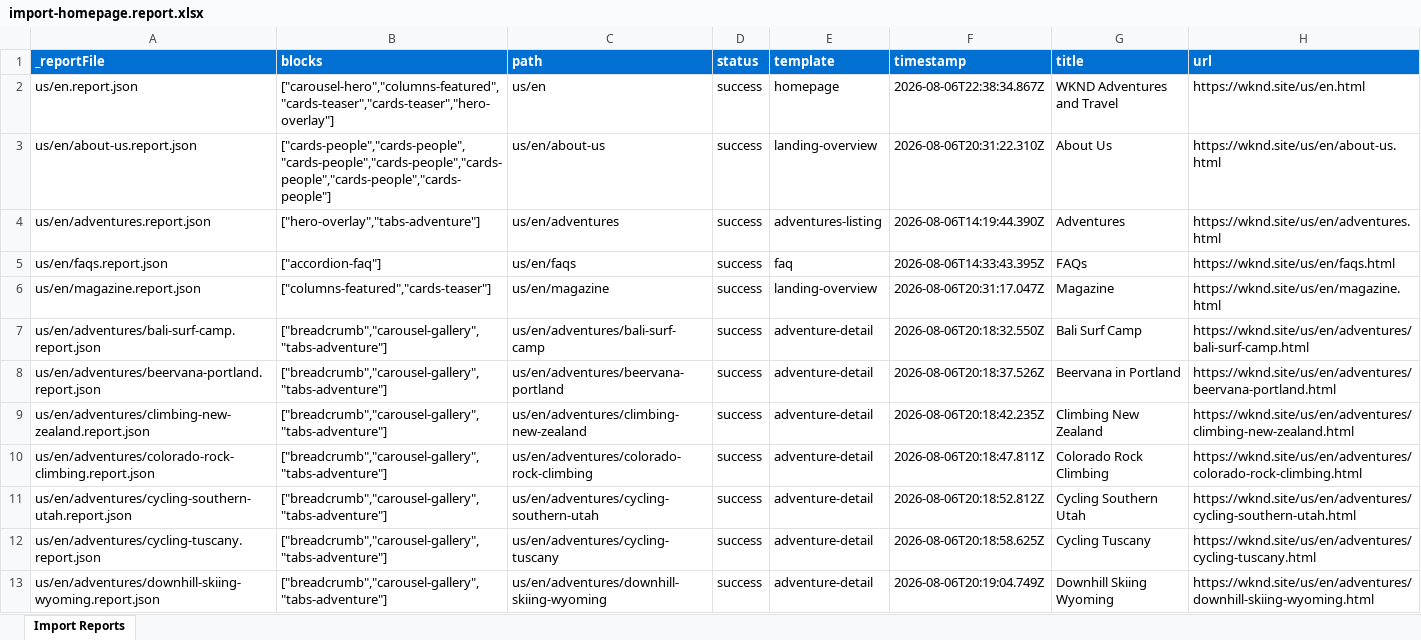
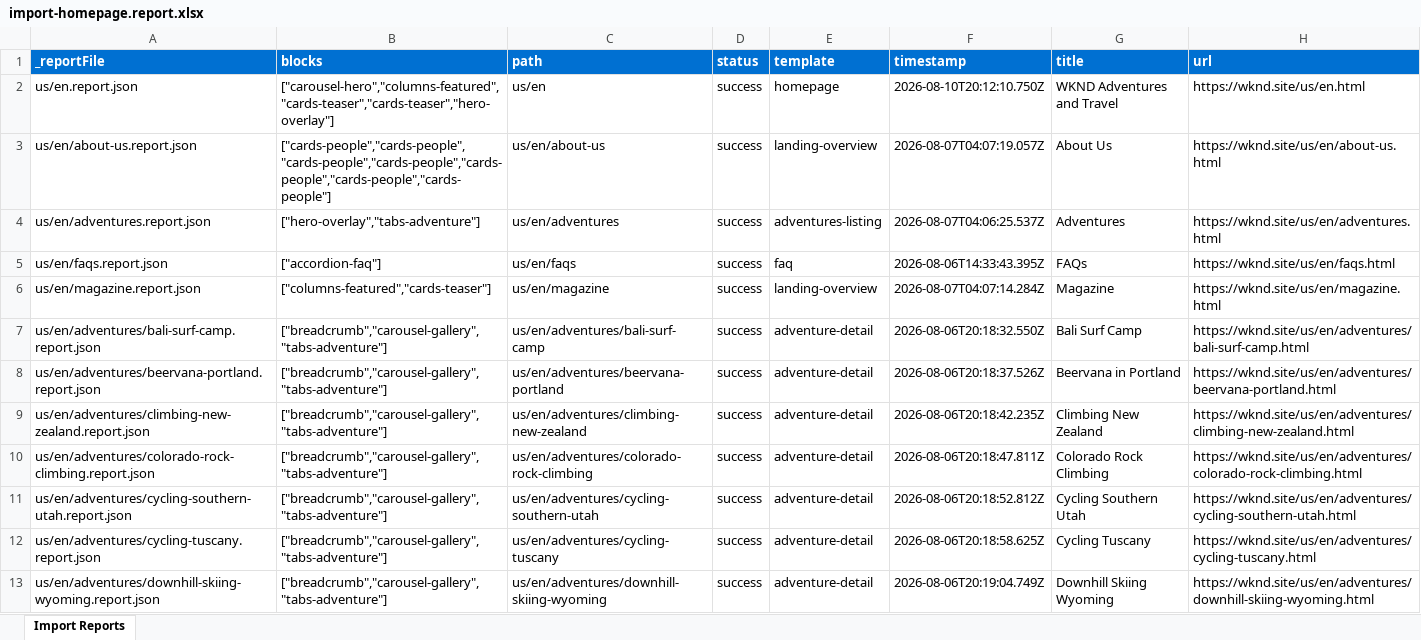
Before and after one commit to lawanya-adobe-eds/ema-eds-capstone-demo, an Excel workbook: tools/importer/reports/import-homepage.report.xlsx, sheet Import Reports, drawn as a sheet; only a part is shown; values as stored, in another font and other column widths than the file's, no borders; the diff names each change by its address in the sheet, - before the commit and + after, or states it on an @@ line.

```diff
--- a/tools/importer/reports/import-homepage.report.xlsx (sheet Import Reports)
+++ b/tools/importer/reports/import-homepage.report.xlsx (sheet Import Reports)
-F2 (timestamp): 2026-08-06T22:38:34.867Z
+F2 (timestamp): 2026-08-10T20:12:10.750Z
-F3 (timestamp): 2026-08-06T20:31:22.310Z
+F3 (timestamp): 2026-08-07T04:07:19.057Z
-F4 (timestamp): 2026-08-06T14:19:44.390Z
+F4 (timestamp): 2026-08-07T04:06:25.537Z
-F6 (timestamp): 2026-08-06T20:31:17.047Z
+F6 (timestamp): 2026-08-07T04:07:14.284Z
```
Also changed, not shown: tools/importer/reports/import-magazine-article.report.xlsx, 18 other files.
